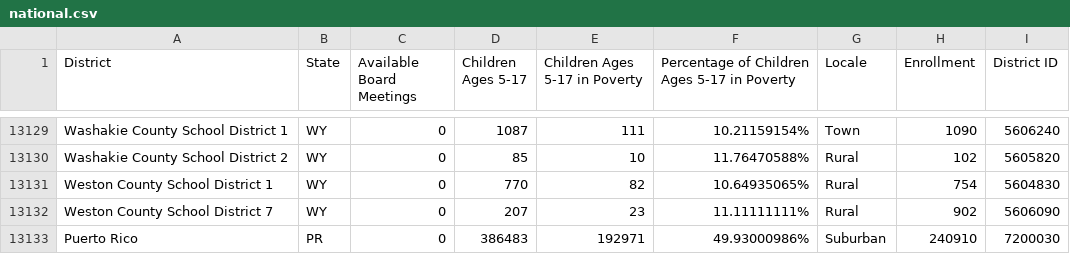
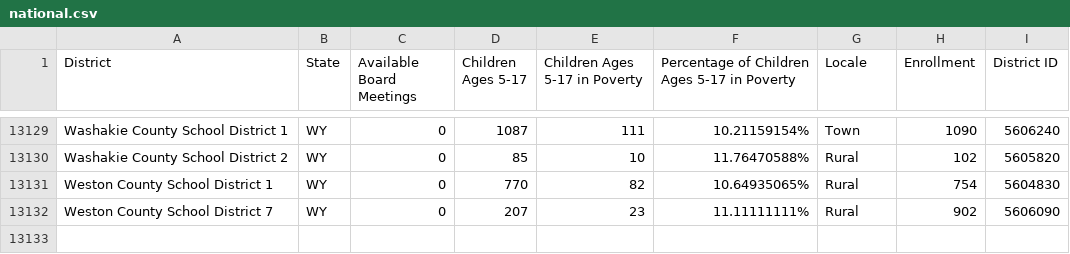
Before and after one commit to amaar-a1/School-Board-Meeting-and-Poverty-Data, a CSV file: docs/data/national.csv, drawn as a sheet; only a part is shown, gaps mark what is left out.

```diff
--- a/docs/data/national.csv
+++ b/docs/data/national.csv
@@ -13132,2 +13132 @@ Weston County School District 1,WY,0,770,82,10.64935065%,Rural,754,5604830
 Weston County School District 7,WY,0,207,23,11.11111111%,Rural,902,5606090
-Puerto Rico,PR,0,386483,192971,49.93000986%,Suburban,240910,7200030
```
Also changed, not shown: docs/data/territories.csv, 5 other files.
